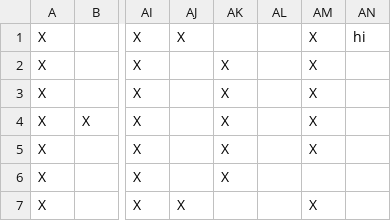
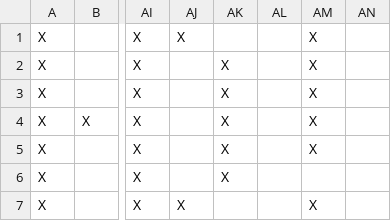
Before and after one commit to nielsrolf/HelloWorld, a CSV file: pattern.csv, drawn as a sheet; only a part is shown, gaps mark what is left out; the diff names each change by its address in the sheet, - before the commit and + after, or states it on an @@ line.

```diff
--- a/pattern.csv
+++ b/pattern.csv
-AN1: hi
+AN1: (empty)
```
Also changed, not shown: 2 other files.
